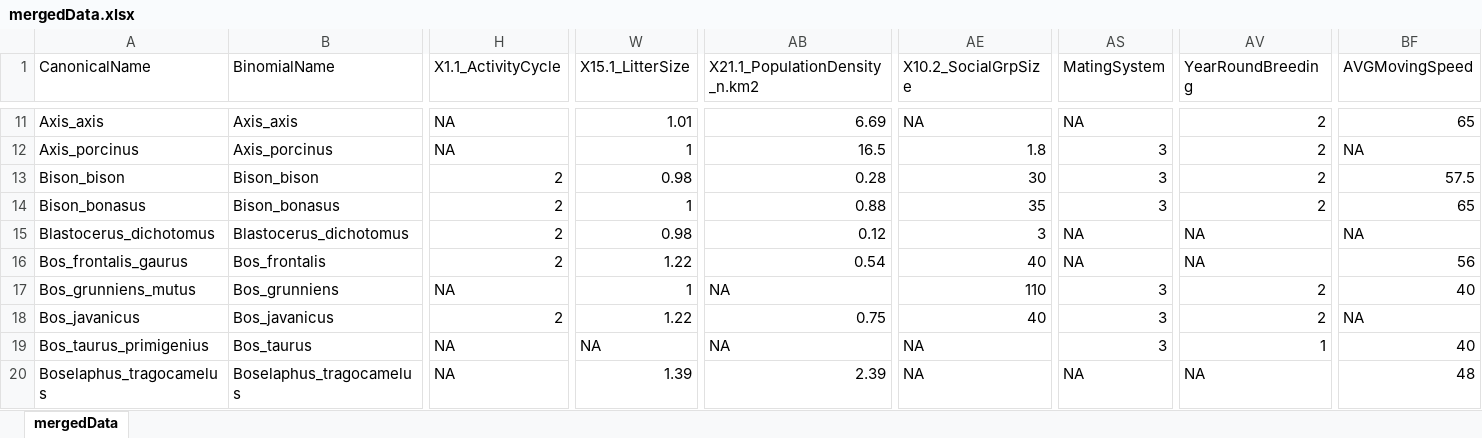
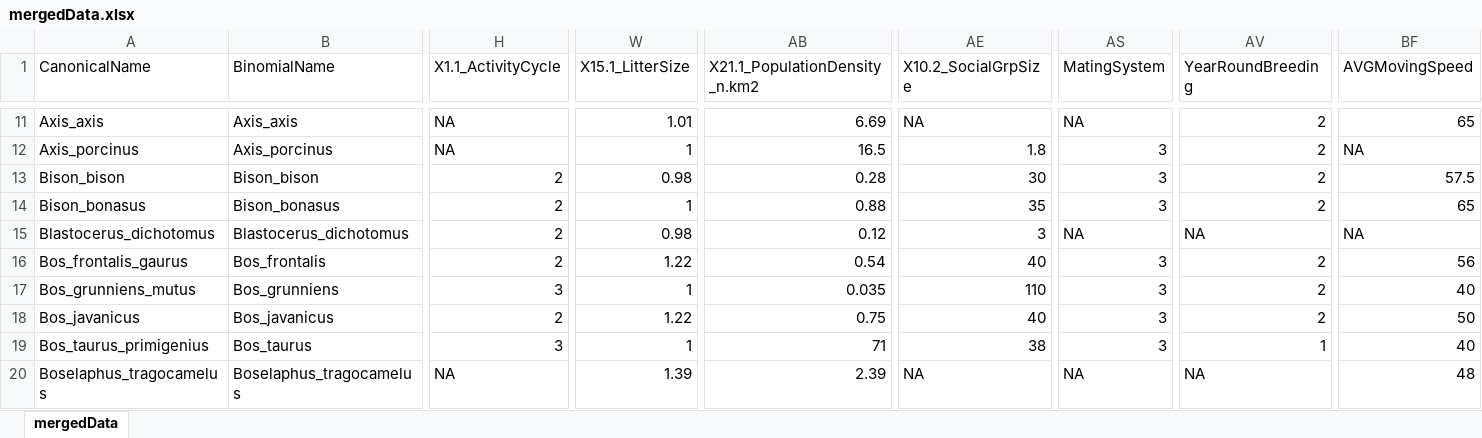
Before and after one commit to naturalis/trait-organismal-ungulates, an Excel workbook: data/CSV/mergedData.xlsx, sheet mergedData, drawn as a sheet; only a part is shown, gaps mark what is left out; values as stored, in another font and other column widths than the file's, no borders; the diff covers the shown part only; the diff names each change by its address in the sheet, - before the commit and + after, or states it on an @@ line.

Commit message:
Rerun Merge function, added data for domesticated species

```diff
--- a/data/CSV/mergedData.xlsx (sheet mergedData)
+++ b/data/CSV/mergedData.xlsx (sheet mergedData)
-AS16 (MatingSystem): NA
+AS16 (MatingSystem): 3
-AV16 (YearRoundBreeding): NA
+AV16 (YearRoundBreeding): 2
-H17 (X1.1_ActivityCycle): NA
+H17 (X1.1_ActivityCycle): 3
-AB17 (X21.1_PopulationDensity_n.km2): NA
+AB17 (X21.1_PopulationDensity_n.km2): 0.035
-BF18 (AVGMovingSpeed): NA
+BF18 (AVGMovingSpeed): 50
-H19 (X1.1_ActivityCycle): NA
+H19 (X1.1_ActivityCycle): 3
-W19 (X15.1_LitterSize): NA
+W19 (X15.1_LitterSize): 1
-AB19 (X21.1_PopulationDensity_n.km2): NA
+AB19 (X21.1_PopulationDensity_n.km2): 71
-AE19 (X10.2_SocialGrpSize): NA
+AE19 (X10.2_SocialGrpSize): 38
```
Also changed, not shown: 1 added row and 22 edited cells elsewhere in this sheet, 1 other file.
